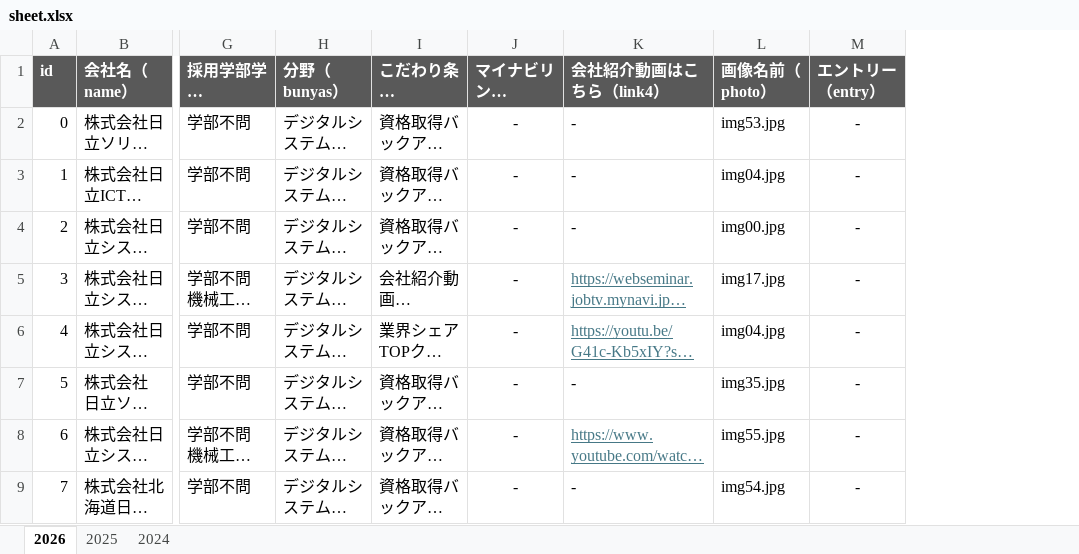
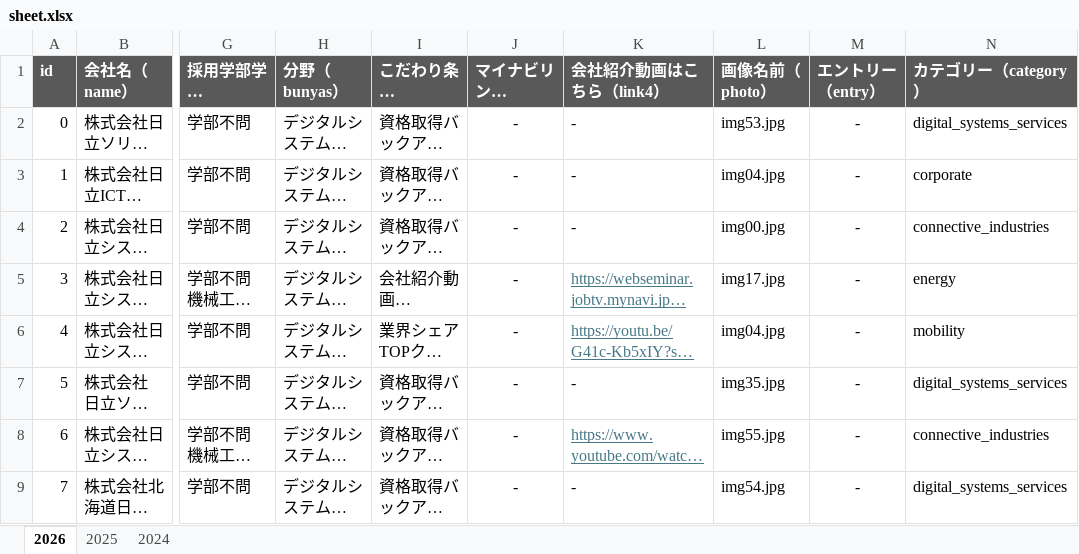
Before and after one commit to moritoraji/hitachi_json-make-file, an Excel workbook: xlsx/sheet.xlsx, sheet 2026, drawn as a sheet; only a part is shown, gaps mark what is left out; long unchanged cells end in …; values as stored, in another font and other column widths than the file's, no borders; charts and pictures not drawn; the diff names each change by its address in the sheet, - before the commit and + after, or states it on an @@ line.

```diff
--- a/xlsx/sheet.xlsx (sheet 2026)
+++ b/xlsx/sheet.xlsx (sheet 2026)
+column N (カテゴリー（category）), rows 2-9: digital_systems_services | corporate | connective_industries | energy | mobility | digital_systems_services | connective_industries | digital_systems_services
```
Also changed, not shown: 3 other files.
